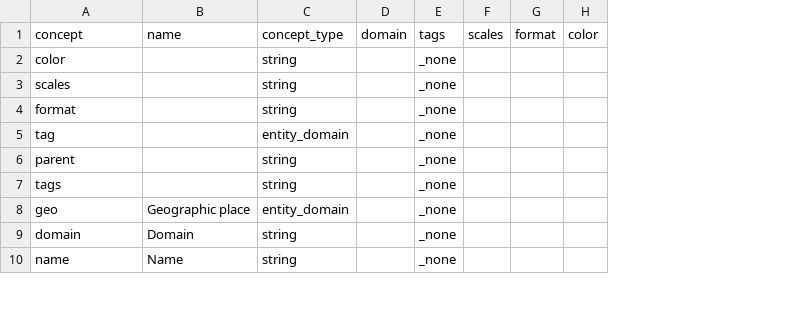
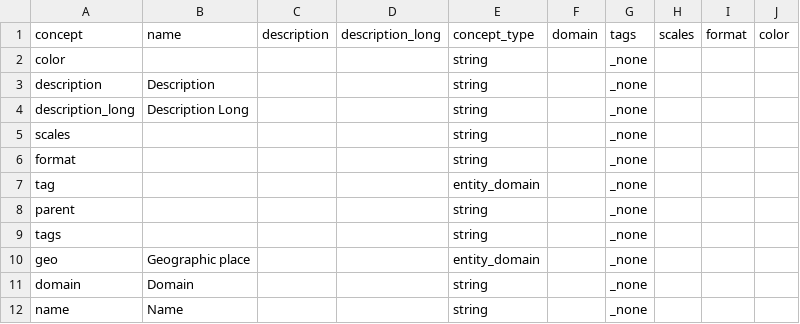
Before and after one commit to open-numbers/ddf--sodertornsmodellen, a CSV file: ddf--sodertornsmodellen--src/ddf--concepts.csv, drawn as a sheet; only a part is shown; addresses are those after the commit; the diff names each change by its address in the sheet, - before the commit and + after, or states it on an @@ line.

Commit message:
description concepts

```diff
--- a/ddf--sodertornsmodellen--src/ddf--concepts.csv
+++ b/ddf--sodertornsmodellen--src/ddf--concepts.csv
+column C (description), empty
+column D (description_long), empty
+row 3: description | Description |  |  | string |  | _none
+row 4: description_long | Description Long |  |  | string |  | _none
```
Also changed, not shown: 1 other file.
